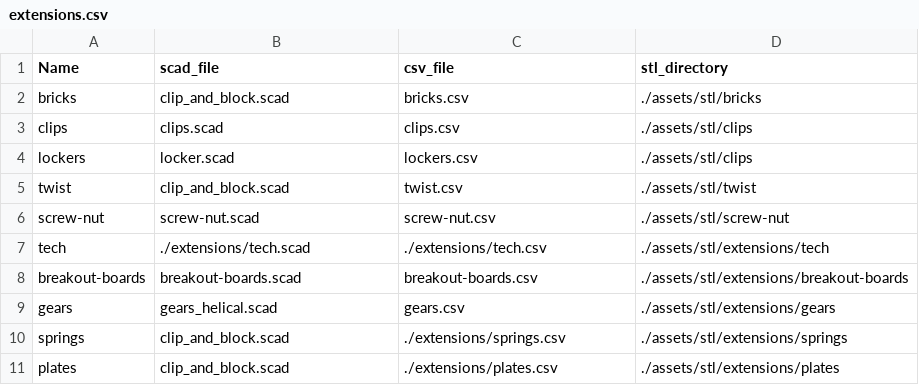
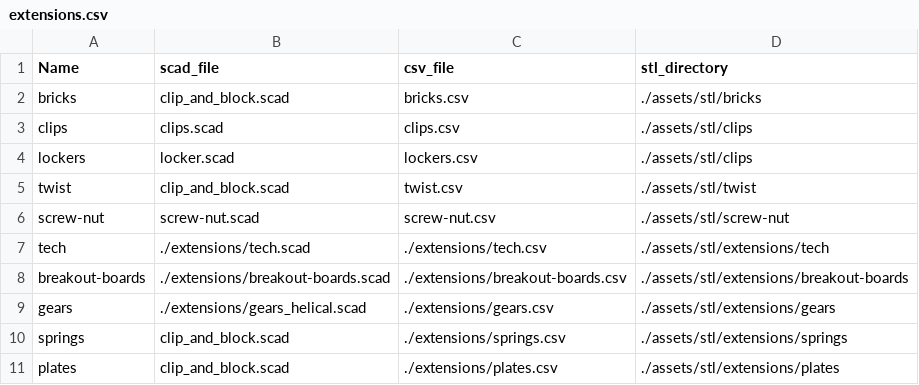
Before and after one commit to github-cyprien/hackbricks, a CSV file: extensions.csv, drawn as a sheet.

```diff
--- a/extensions.csv
+++ b/extensions.csv
@@ -7,4 +7,4 @@ screw-nut;screw-nut.scad;screw-nut.csv;./assets/stl/screw-nut
 tech;./extensions/tech.scad;./extensions/tech.csv;./assets/stl/extensions/tech
-breakout-boards;breakout-boards.scad;breakout-boards.csv;./assets/stl/extensions/breakout-boards
-gears;gears_helical.scad;gears.csv;./assets/stl/extensions/gears
+breakout-boards;./extensions/breakout-boards.scad;./extensions/breakout-boards.csv;./assets/stl/extensions/breakout-boards
+gears;./extensions/gears_helical.scad;./extensions/gears.csv;./assets/stl/extensions/gears
 springs;clip_and_block.scad;./extensions/springs.csv;./assets/stl/extensions/springs
```
Also changed, not shown: 11 other files.
